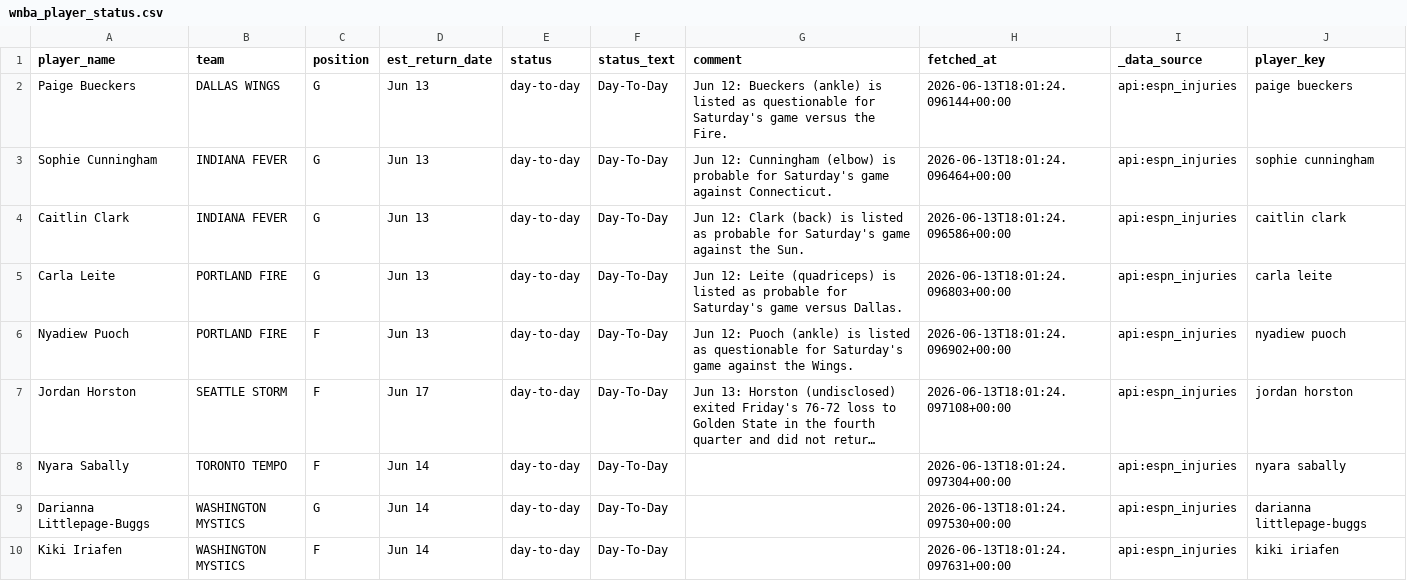
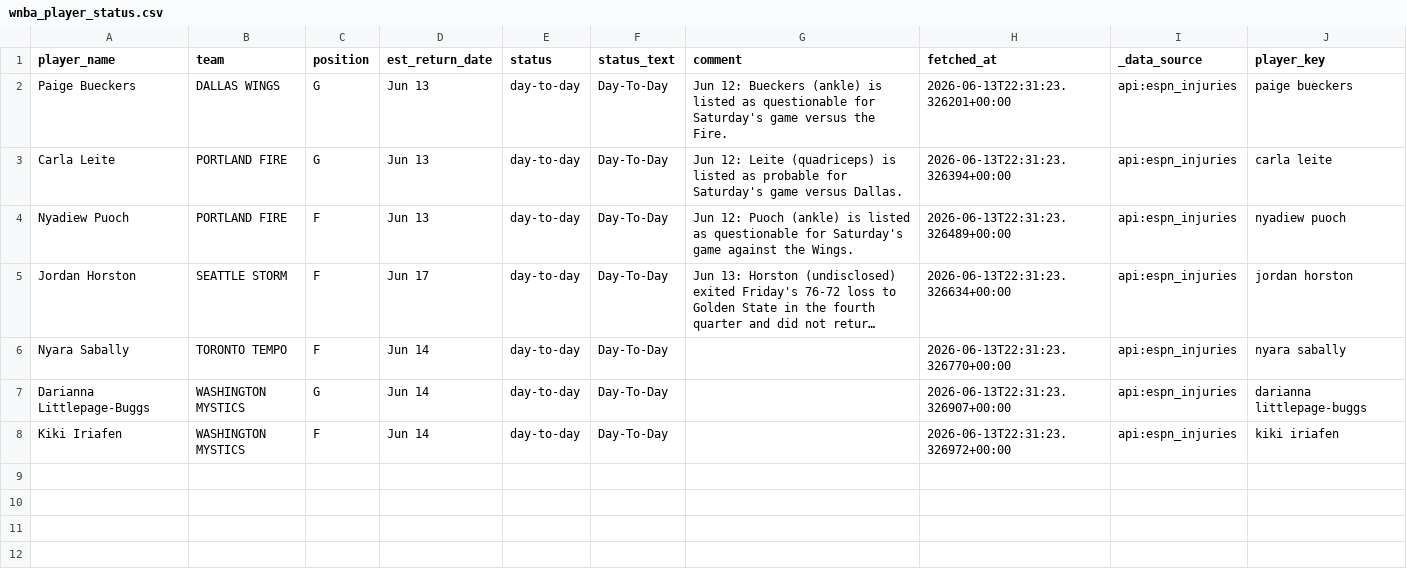
Before and after one commit to syocum9422-blip/edgeranked-site, a CSV file: wnba/data/raw/wnba_player_status.csv, drawn as a sheet; long unchanged cells end in …; removed rows and columns are numbered as before the commit, all else as after; the diff names each change by its address in the sheet, - before the commit and + after, or states it on an @@ line.

```diff
--- a/wnba/data/raw/wnba_player_status.csv
+++ b/wnba/data/raw/wnba_player_status.csv
-H2 (fetched_at): 2026-06-13T18:01:24.096144+00:00
+H2 (fetched_at): 2026-06-13T22:31:23.326201+00:00
-row 3: Sophie Cunningham | INDIANA FEVER | G | Jun 13 | day-to-day | Day-To-Day | Jun 12: Cunningham (elbow) is probable for Saturday's game against Connecticut. | 2026-06-13T18:01:24.096464+00:00 | api:espn_injuries | sophie cunningham
-row 4: Caitlin Clark | INDIANA FEVER | G | Jun 13 | day-to-day | Day-To-Day | Jun 12: Clark (back) is listed as probable for Saturday's game against the Sun. | 2026-06-13T18:01:24.096586+00:00 | api:espn_injuries | caitlin clark
-H3 (fetched_at): 2026-06-13T18:01:24.096803+00:00
+H3 (fetched_at): 2026-06-13T22:31:23.326394+00:00
-H4 (fetched_at): 2026-06-13T18:01:24.096902+00:00
+H4 (fetched_at): 2026-06-13T22:31:23.326489+00:00
-H5 (fetched_at): 2026-06-13T18:01:24.097108+00:00
+H5 (fetched_at): 2026-06-13T22:31:23.326634+00:00
-H6 (fetched_at): 2026-06-13T18:01:24.097304+00:00
+H6 (fetched_at): 2026-06-13T22:31:23.326770+00:00
-H7 (fetched_at): 2026-06-13T18:01:24.097530+00:00
+H7 (fetched_at): 2026-06-13T22:31:23.326907+00:00
-H8 (fetched_at): 2026-06-13T18:01:24.097631+00:00
+H8 (fetched_at): 2026-06-13T22:31:23.326972+00:00
```
Also changed, not shown: wnba/Best_Bets/wnba_best_bets_today.csv, wnba/data/processed/wnba_player_coverage_audit.csv, 18 other files.
